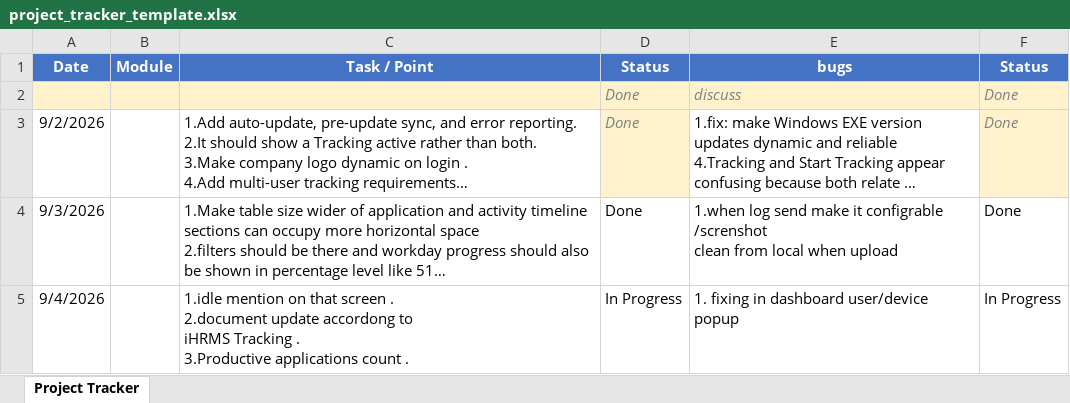
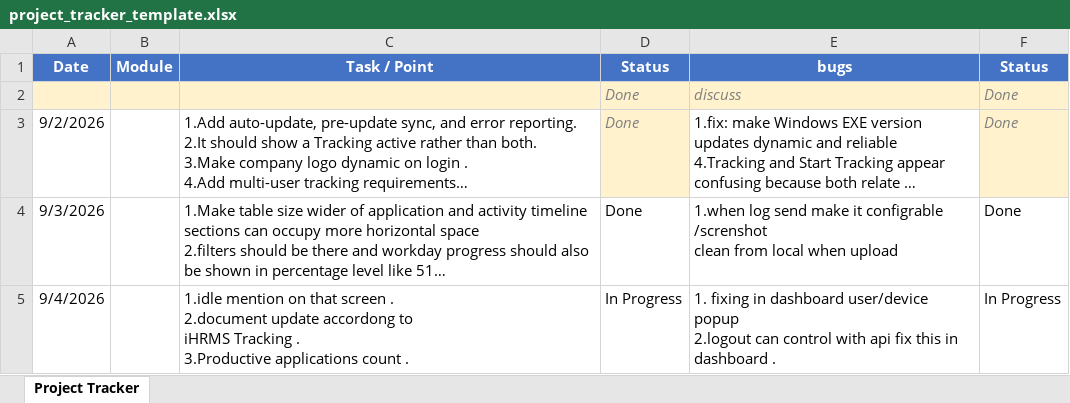
Before and after one commit to lakshitsharma7/ihrmsMonitor, an Excel workbook: Monitoring Doc/project_tracker_template.xlsx, sheet Project Tracker, drawn as a sheet; long unchanged cells end in …; values as stored, in another font and other column widths than the file's, no borders; ↵ is a line break in a cell; the diff names each change by its address in the sheet, - before the commit and + after, or states it on an @@ line.

Commit message:
update doc according to  project

```diff
--- a/Monitoring Doc/project_tracker_template.xlsx (sheet Project Tracker)
+++ b/Monitoring Doc/project_tracker_template.xlsx (sheet Project Tracker)
-E5 (bugs): …user/device popup
+E5 (bugs): …user/device popup ↵ 2.logout can control with api fix this in dashboard .
```
Also changed, not shown: 7 other files.
